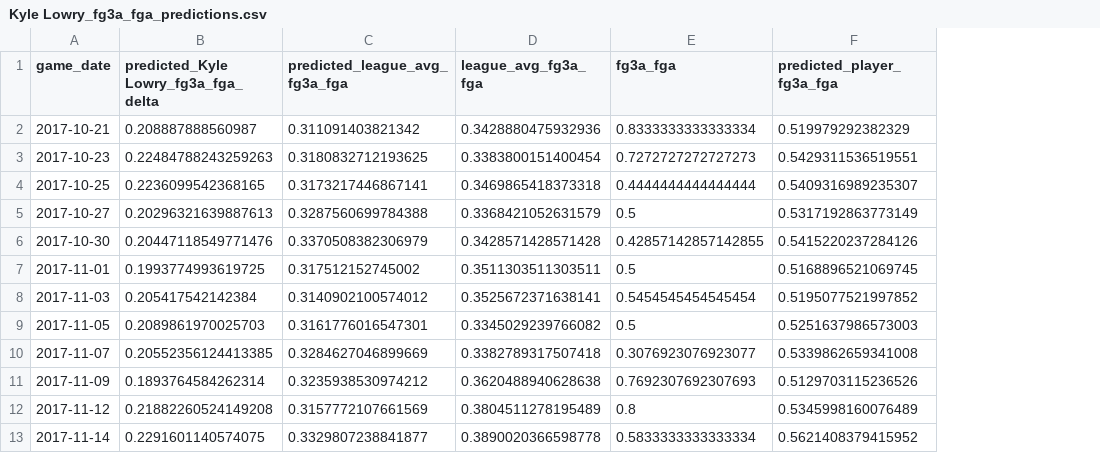
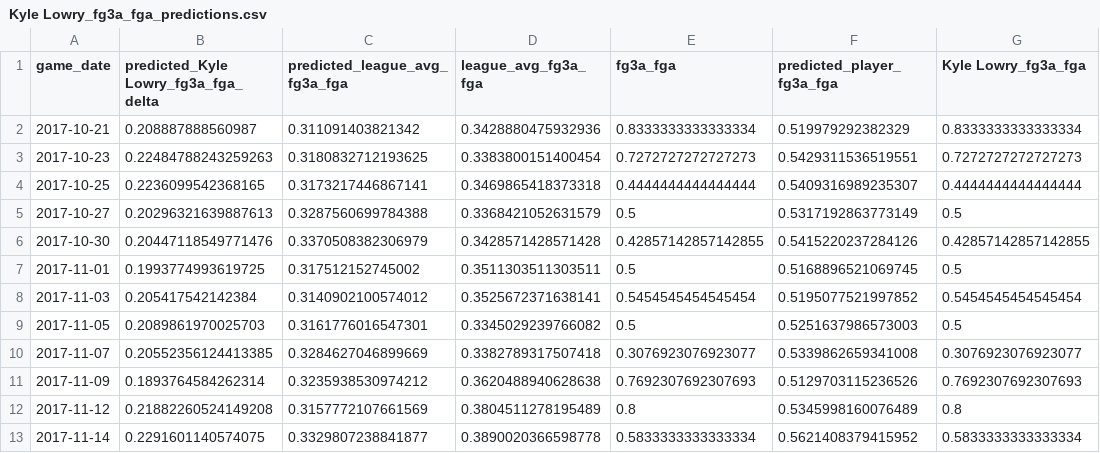
Before and after one commit to ethan-allavarpu/nba-box-score-modeling, a CSV file: arima_output/Kyle Lowry_fg3a_fga_predictions.csv, drawn as a sheet; only a part is shown; the diff names each change by its address in the sheet, - before the commit and + after, or states it on an @@ line.

Commit message:
kyle lowry again

```diff
--- a/arima_output/Kyle Lowry_fg3a_fga_predictions.csv
+++ b/arima_output/Kyle Lowry_fg3a_fga_predictions.csv
+column G (Kyle Lowry_fg3a_fga), rows 2-13: 0.8333333333333334 | 0.7272727272727273 | 0.4444444444444444 | 0.5 | 0.42857142857142855 | 0.5 | 0.5454545454545454 | 0.5 | 0.3076923076923077 | 0.7692307692307693 | 0.8 | 0.5833333333333334
```
Also changed, not shown: 1 other file.
